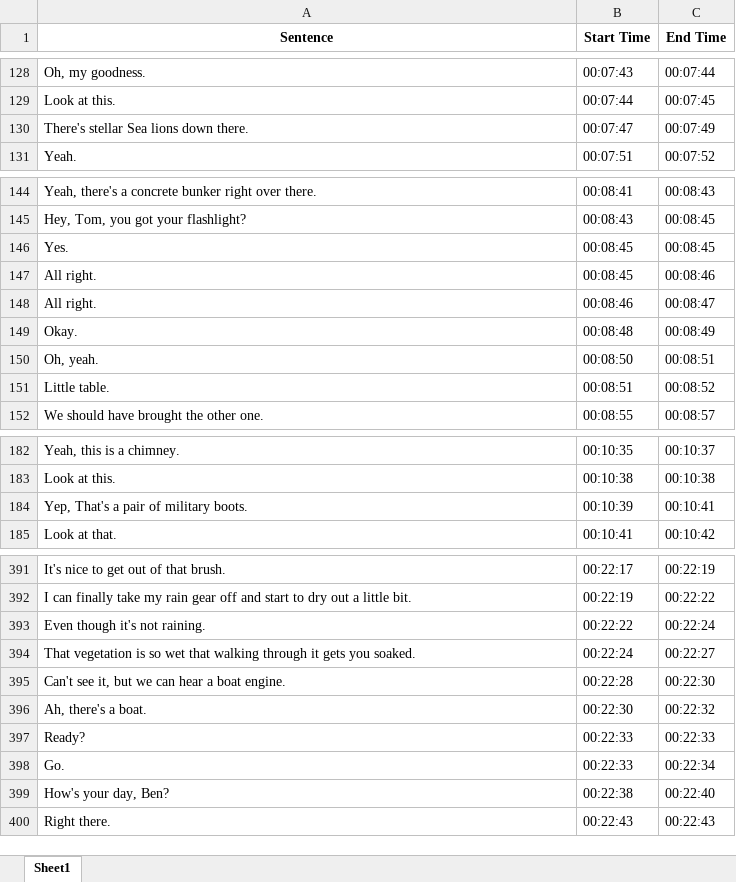
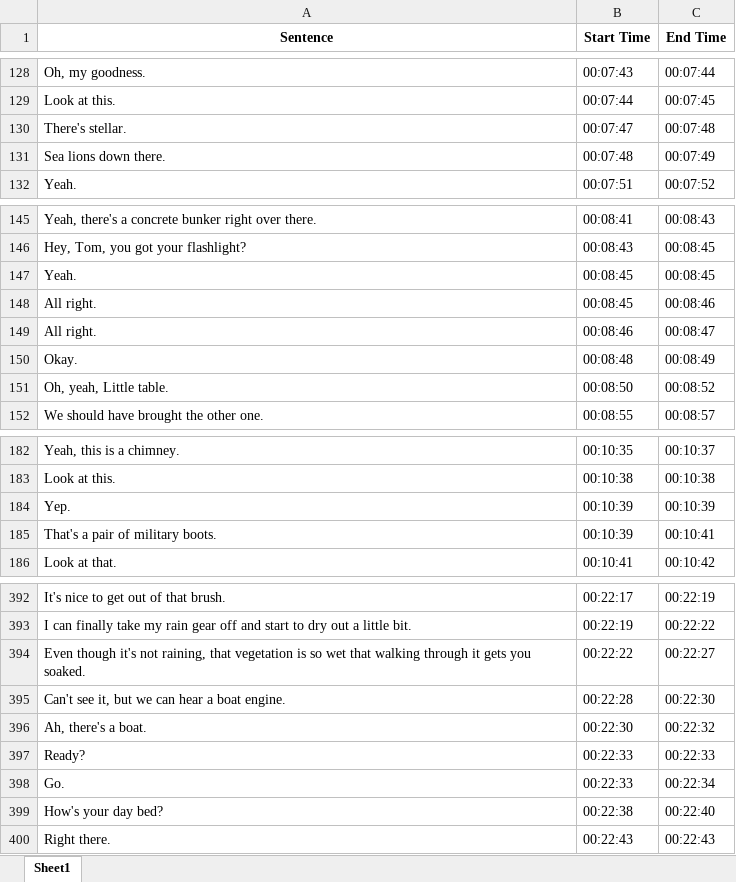
Before and after one commit to BredaUniversityADSAI/2024-25d-fai2-adsai-group-nlp6, an Excel workbook: results/transcript/Camping in an Abandoned WWII Army Base in Remote Alaskan Rainforest.xlsx, sheet Sheet1, drawn as a sheet; only a part is shown, gaps mark what is left out; values as stored, in another font and other column widths than the file's, no borders; removed rows and columns are numbered as before the commit, all else as after; the diff covers the shown part only; the diff names each change by its address in the sheet, - before the commit and + after, or states it on an @@ line.

```diff
--- a/results/transcript/Camping in an Abandoned WWII Army Base in Remote Alaskan Rainforest.xlsx (sheet Sheet1)
+++ b/results/transcript/Camping in an Abandoned WWII Army Base in Remote Alaskan Rainforest.xlsx (sheet Sheet1)
-A130 (Sentence): There's stellar Sea lions down there.
+A130 (Sentence): There's stellar.
-C130 (End Time): 00:07:49
+C130 (End Time): 00:07:48
+row 131: Sea lions down there. | 00:07:48 | 00:07:49
-A147 (Sentence): Yes.
+A147 (Sentence): Yeah.
-A151 (Sentence): Oh, yeah.
+A151 (Sentence): Oh, yeah, Little table.
-C151 (End Time): 00:08:51
+C151 (End Time): 00:08:52
-row 151: Little table. | 00:08:51 | 00:08:52
+row 184: Yep. | 00:10:39 | 00:10:39
-A185 (Sentence): Yep, That's a pair of military boots.
+A185 (Sentence): That's a pair of military boots.
-A394 (Sentence): …it's not raining.
+A394 (Sentence): …it's not raining, that vegetation is so wet that walking through it gets you soaked.
-C394 (End Time): 00:22:24
+C394 (End Time): 00:22:27
-row 394: That vegetation is so wet that walking through it gets you soaked. | 00:22:24 | 00:22:27
-A399 (Sentence): How's your day, Ben?
+A399 (Sentence): How's your day bed?
```
Also changed, not shown: 2 edited cells elsewhere in this sheet, results/predictions/Camping in an Abandoned WWII Army Base in Remote Alaskan Rainforest.xlsx, 13 other files.
